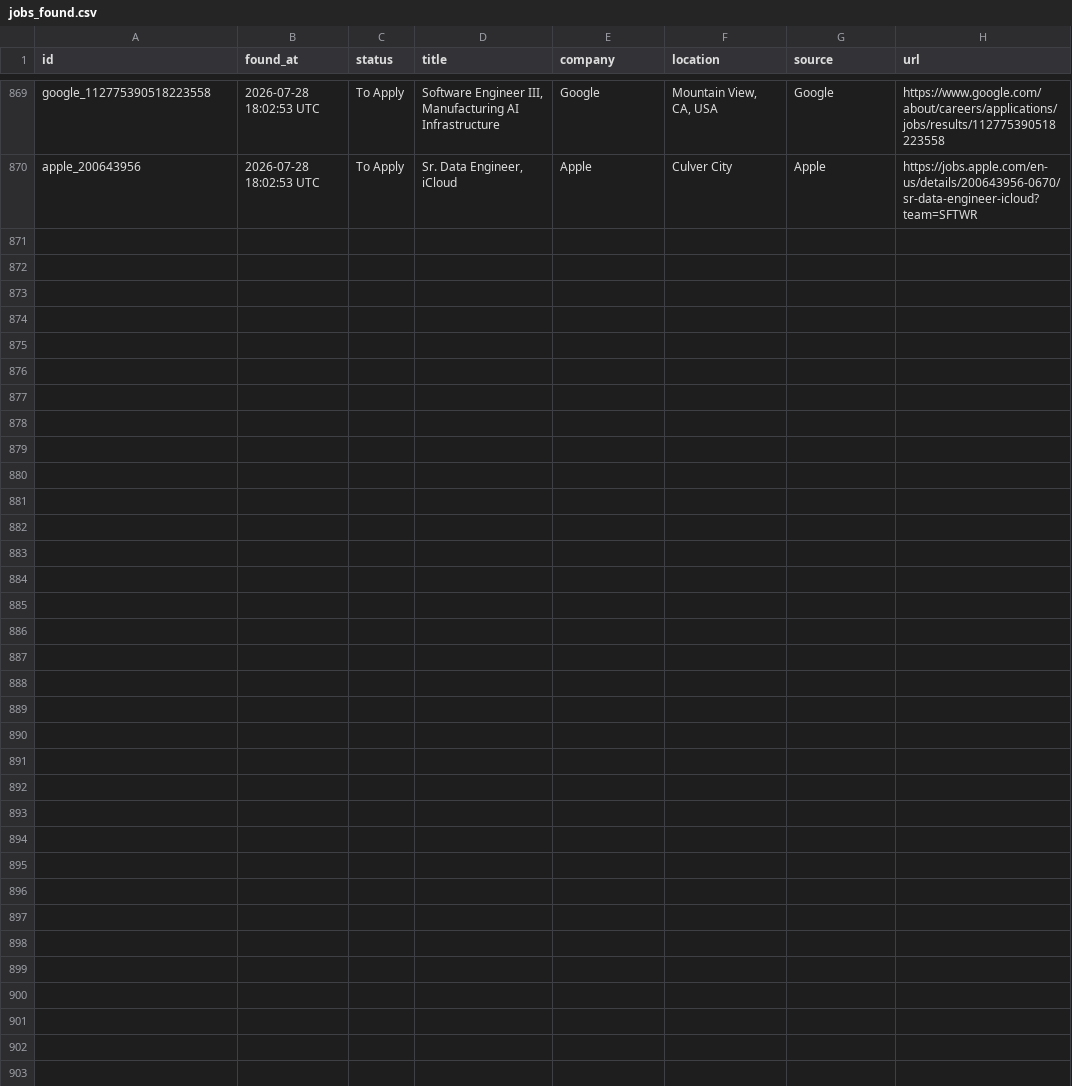
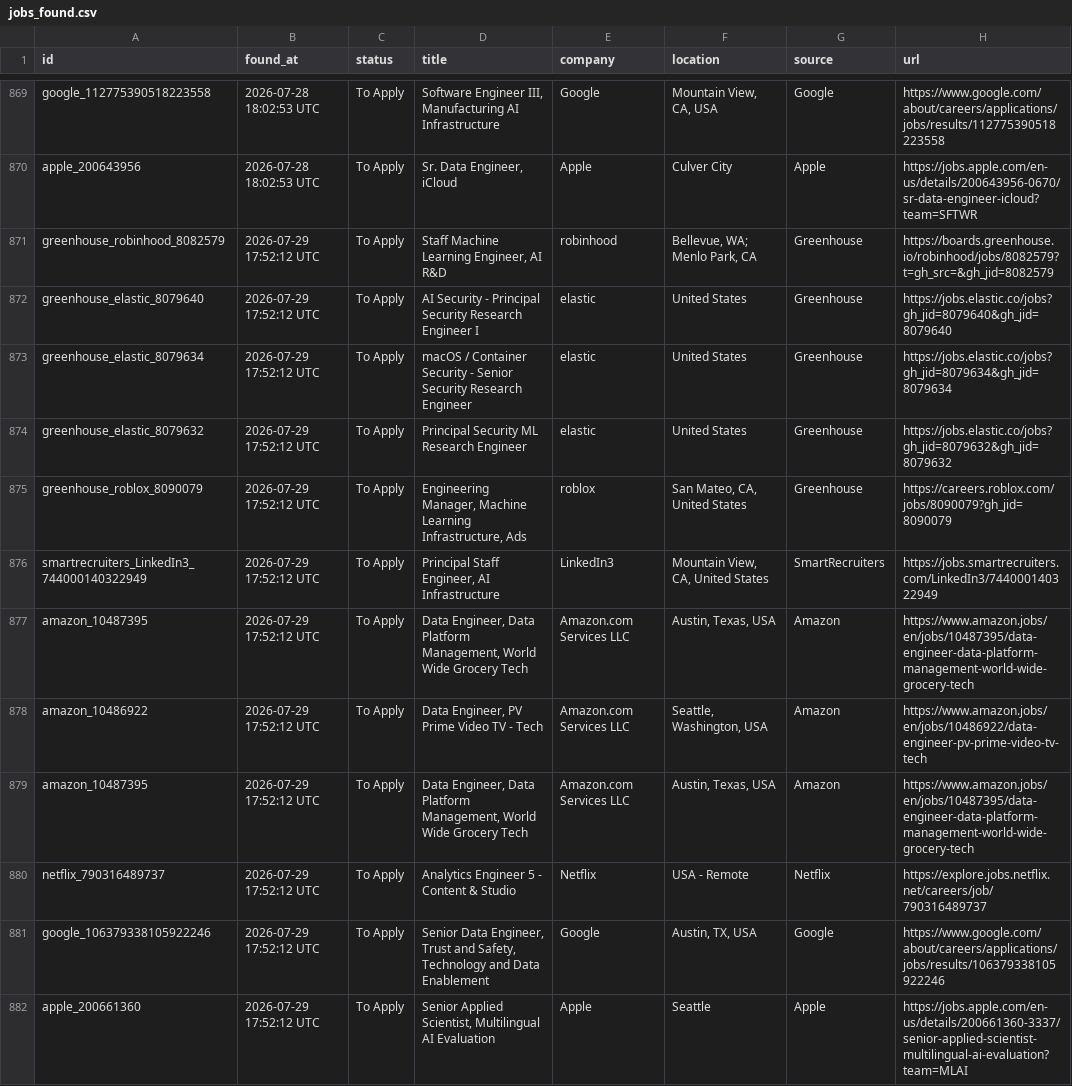
Before and after one commit to shoaibshaikwrk/Jobs_we_care_for_you, a CSV file: data/jobs_found.csv, drawn as a sheet; only a part is shown, gaps mark what is left out; the diff names each change by its address in the sheet, - before the commit and + after, or states it on an @@ line.

```diff
--- a/data/jobs_found.csv
+++ b/data/jobs_found.csv
+row 871: greenhouse_robinhood_8082579 | 2026-07-29 17:52:12 UTC | To Apply | Staff Machine Learning Engineer, AI R&D | robinhood | Bellevue, WA; Menlo Park, CA | Greenhouse | https://boards.greenhouse.io/robinhood/jobs/8082579?t=gh_src=&gh_jid=8082579
+row 872: greenhouse_elastic_8079640 | 2026-07-29 17:52:12 UTC | To Apply | AI Security - Principal Security Research Engineer I | elastic | United States | Greenhouse | https://jobs.elastic.co/jobs?gh_jid=8079640&gh_jid=8079640
+row 873: greenhouse_elastic_8079634 | 2026-07-29 17:52:12 UTC | To Apply | macOS / Container Security - Senior Security Research Engineer | elastic | United States | Greenhouse | https://jobs.elastic.co/jobs?gh_jid=8079634&gh_jid=8079634
+row 874: greenhouse_elastic_8079632 | 2026-07-29 17:52:12 UTC | To Apply | Principal Security ML Research Engineer | elastic | United States | Greenhouse | https://jobs.elastic.co/jobs?gh_jid=8079632&gh_jid=8079632
+row 875: greenhouse_roblox_8090079 | 2026-07-29 17:52:12 UTC | To Apply | Engineering Manager, Machine Learning Infrastructure, Ads | roblox | San Mateo, CA, United States | Greenhouse | https://careers.roblox.com/jobs/8090079?gh_jid=8090079
+row 876: smartrecruiters_LinkedIn3_744000140322949 | 2026-07-29 17:52:12 UTC | To Apply | Principal Staff Engineer, AI Infrastructure | LinkedIn3 | Mountain View, CA, United States | SmartRecruiters | https://jobs.smartrecruiters.com/LinkedIn3/744000140322949
+row 877: amazon_10487395 | 2026-07-29 17:52:12 UTC | To Apply | Data Engineer, Data Platform Management, World Wide Grocery Tech | Amazon.com Services LLC | Austin, Texas, USA | Amazon | https://www.amazon.jobs/en/jobs/10487395/data-engineer-data-platform-management-world-wide-grocery-tech
+row 878: amazon_10486922 | 2026-07-29 17:52:12 UTC | To Apply | Data Engineer, PV Prime Video TV - Tech | Amazon.com Services LLC | Seattle, Washington, USA | Amazon | https://www.amazon.jobs/en/jobs/10486922/data-engineer-pv-prime-video-tv-tech
+row 879: amazon_10487395 | 2026-07-29 17:52:12 UTC | To Apply | Data Engineer, Data Platform Management, World Wide Grocery Tech | Amazon.com Services LLC | Austin, Texas, USA | Amazon | https://www.amazon.jobs/en/jobs/10487395/data-engineer-data-platform-management-world-wide-grocery-tech
+row 880: netflix_790316489737 | 2026-07-29 17:52:12 UTC | To Apply | Analytics Engineer 5 - Content & Studio | Netflix | USA - Remote | Netflix | https://explore.jobs.netflix.net/careers/job/790316489737
+row 881: google_106379338105922246 | 2026-07-29 17:52:12 UTC | To Apply | Senior Data Engineer, Trust and Safety, Technology and Data Enablement | Google | Austin, TX, USA | Google | https://www.google.com/about/careers/applications/jobs/results/106379338105922246
+row 882: apple_200661360 | 2026-07-29 17:52:12 UTC | To Apply | Senior Applied Scientist, Multilingual AI Evaluation | Apple | Seattle | Apple | https://jobs.apple.com/en-us/details/200661360-3337/senior-applied-scientist-multilingual-ai-evaluation?team=MLAI
```
Also changed, not shown: 3 other files.
